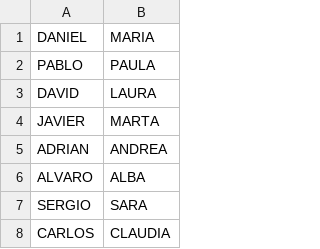
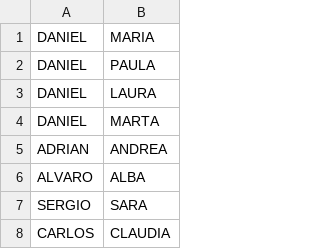
Before and after one commit to Lanceconan/data-science-python, a CSV file: NombreRepetido/data/2003.csv, drawn as a sheet; only a part is shown.

```diff
--- a/NombreRepetido/data/2003.csv
+++ b/NombreRepetido/data/2003.csv
@@ -1,5 +1,5 @@
 DANIEL,MARIA
-PABLO,PAULA
-DAVID,LAURA
-JAVIER,MARTA
+DANIEL,PAULA
+DANIEL,LAURA
+DANIEL,MARTA
 ADRIAN,ANDREA
```
Also changed, not shown: 3 other files.
